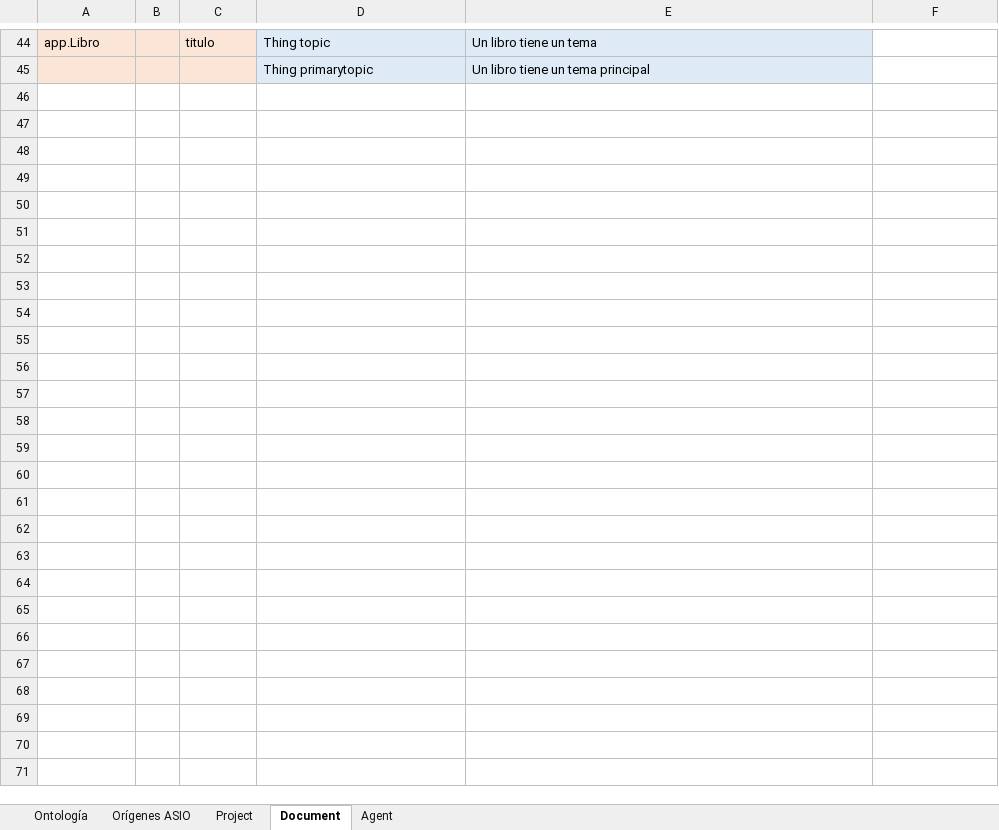
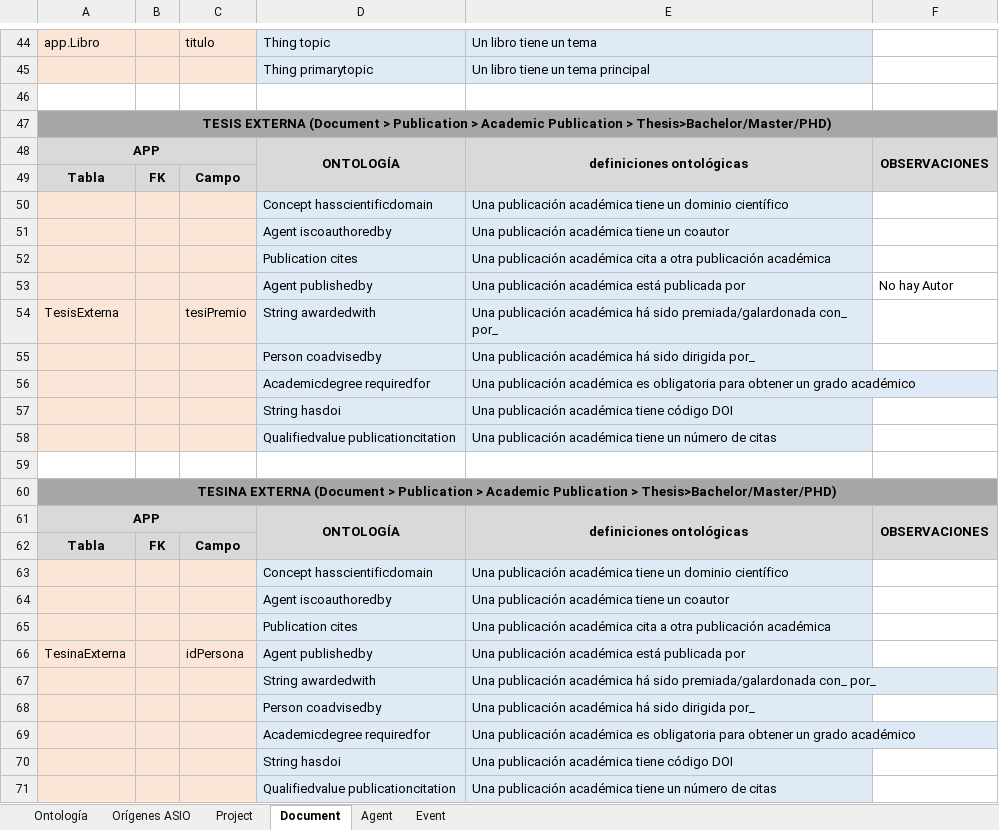
Before and after one commit to HerculesCRUE/ib-dataset-etl, an Excel workbook: docs/OntologyDataset_Mapping.xlsx, sheet Document, drawn as a sheet; only a part is shown, gaps mark what is left out; values as stored, in another font and other column widths than the file's, no borders; the diff covers the shown part only; the diff names each change by its address in the sheet, - before the commit and + after, or states it on an @@ line.

Commit message:
updated ontological definitions: academic publications & events

```diff
--- a/docs/OntologyDataset_Mapping.xlsx (sheet Document)
+++ b/docs/OntologyDataset_Mapping.xlsx (sheet Document)
+sheet tab: Event
+row 46: (empty)
+row 47: TESIS EXTERNA (Document > Publication > Academic Publication > Thesis>Bachelor/Master/PHD)
+row 48: APP |  |  | ONTOLOGÍA | definiciones ontológicas | OBSERVACIONES
+row 49: Tabla | FK | Campo
+row 50:  |  |  | Concept hasscientificdomain | Una publicación académica tiene un dominio científico
+row 51:  |  |  | Agent iscoauthoredby | Una publicación académica tiene un coautor
+row 52:  |  |  | Publication cites | Una publicación académica cita a otra publicación académica
+row 53:  |  |  | Agent publishedby | Una publicación académica está publicada por | No hay Autor
+row 54: TesisExterna |  | tesiPremio | String awardedwith | Una publicación académica há sido premiada/galardonada con_ por_
+row 55:  |  |  | Person coadvisedby | Una publicación académica há sido dirigida por_
+row 56:  |  |  | Academicdegree requiredfor | Una publicación académica es obligatoria para obtener un grado académico
+row 57:  |  |  | String hasdoi | Una publicación académica tiene código DOI
+row 58:  |  |  | Qualifiedvalue publicationcitation | Una publicación académica tiene un número de citas
+row 59: (empty)
+row 60: TESINA EXTERNA (Document > Publication > Academic Publication > Thesis>Bachelor/Master/PHD)
+row 61: APP |  |  | ONTOLOGÍA | definiciones ontológicas | OBSERVACIONES
+row 62: Tabla | FK | Campo
+row 63:  |  |  | Concept hasscientificdomain | Una publicación académica tiene un dominio científico
+row 64:  |  |  | Agent iscoauthoredby | Una publicación académica tiene un coautor
+row 65:  |  |  | Publication cites | Una publicación académica cita a otra publicación académica
+row 66: TesinaExterna |  | idPersona | Agent publishedby | Una publicación académica está publicada por
+row 67:  |  |  | String awardedwith | Una publicación académica há sido premiada/galardonada con_ por_
+row 68:  |  |  | Person coadvisedby | Una publicación académica há sido dirigida por_
+row 69:  |  |  | Academicdegree requiredfor | Una publicación académica es obligatoria para obtener un grado académico
+row 70:  |  |  | String hasdoi | Una publicación académica tiene código DOI
+row 71:  |  |  | Qualifiedvalue publicationcitation | Una publicación académica tiene un número de citas
```
Also changed, not shown: 1 edited cell elsewhere in this sheet, sheet Project, sheet Agent.
